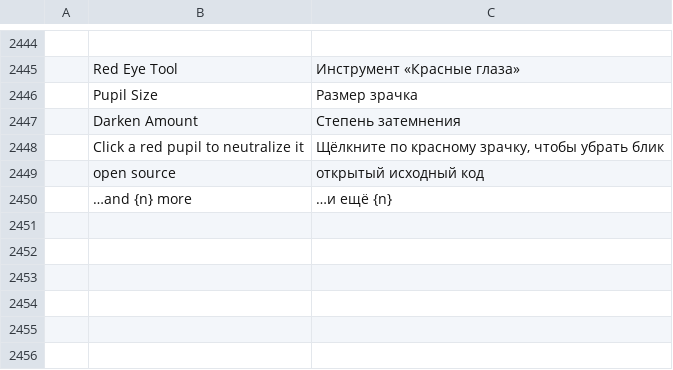
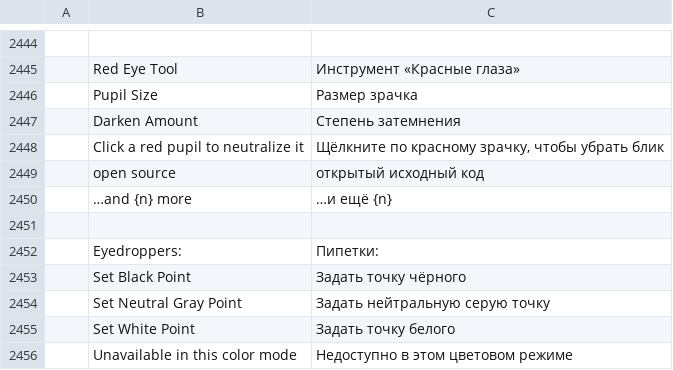
Before and after one commit to salim-studio/photosweet, a TSV file: crates/ui-egui/src/i18n/ru.tsv, drawn as a sheet; only a part is shown, gaps mark what is left out; the diff names each change by its address in the sheet, - before the commit and + after, or states it on an @@ line.

Commit message:
Curves: add black, gray, and white point eyedroppers (#873)
* feat(curves): add black gray and white point eyedroppers

* fix(curves): preserve luminance with gray-point eyedropper

* Curves eyedroppers: drivable by the command's eyedropper param (rule 1)

image.adjustments.curves and layer.newAdjustmentLayer.curves accept
{"eyedropper":{"point":"black|gray|white","at":[x,y]}} (samples the merged composite) or
{"point",…,"color":[r,g,b]}, resolved by the same curves_eyedropper the dialog uses, so agents
and the CLI can set black/gray/white points without ui.pointer. Bad points, positions outside
the image, transparent samples and malformed values are errors. The picker swatches are the
tone each picker maps to (image data, like the Curves gradient bars), drawn as
Color32::from_gray(level) with a token ring.

* i18n(pl): translate the Curves eyedropper strings

The Polish catalog landed on main after this PR was written; the
translation-coverage tests need every language to carry new UI strings.

---------

```diff
--- a/crates/ui-egui/src/i18n/ru.tsv
+++ b/crates/ui-egui/src/i18n/ru.tsv
+row 2451: (empty)
+row 2452:  | Eyedroppers: | Пипетки:
+row 2453:  | Set Black Point | Задать точку чёрного
+row 2454:  | Set Neutral Gray Point | Задать нейтральную серую точку
+row 2455:  | Set White Point | Задать точку белого
+row 2456:  | Unavailable in this color mode | Недоступно в этом цветовом режиме
```
Also changed, not shown: crates/ui-egui/src/i18n/cs.tsv, crates/ui-egui/src/i18n/de.tsv, 17 other files.
